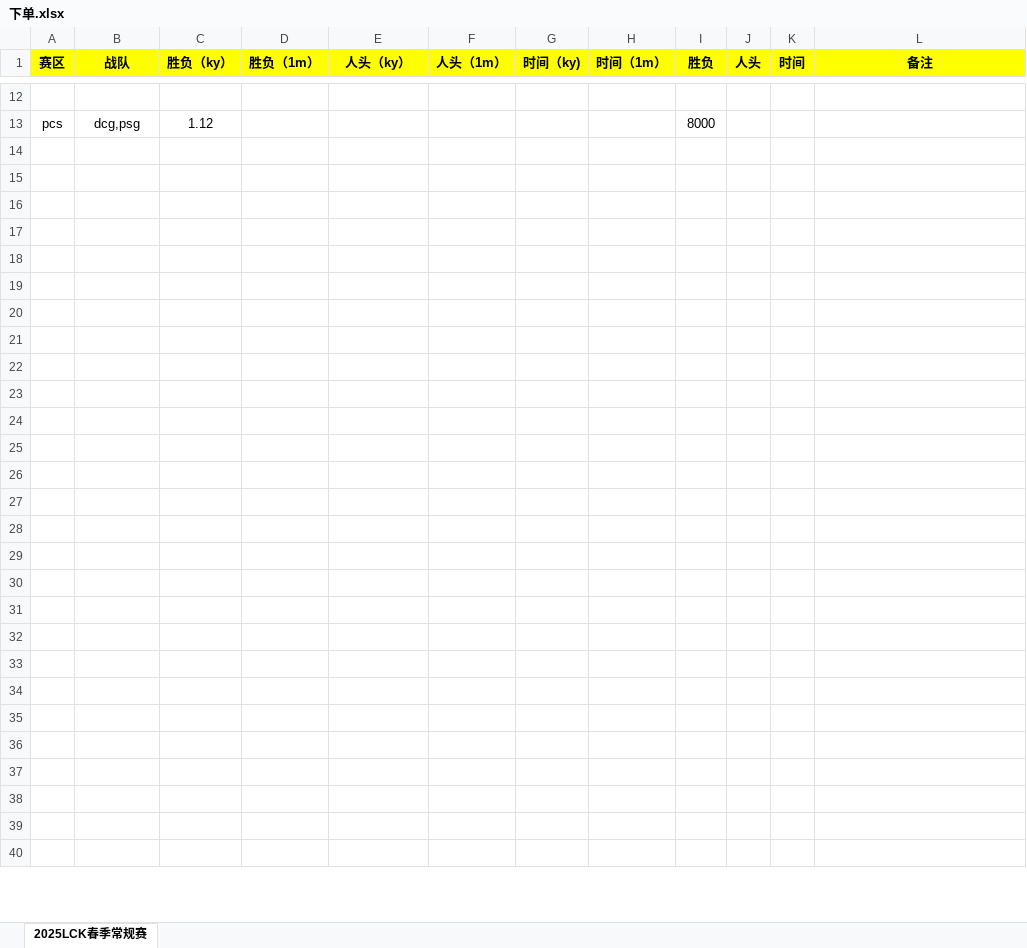
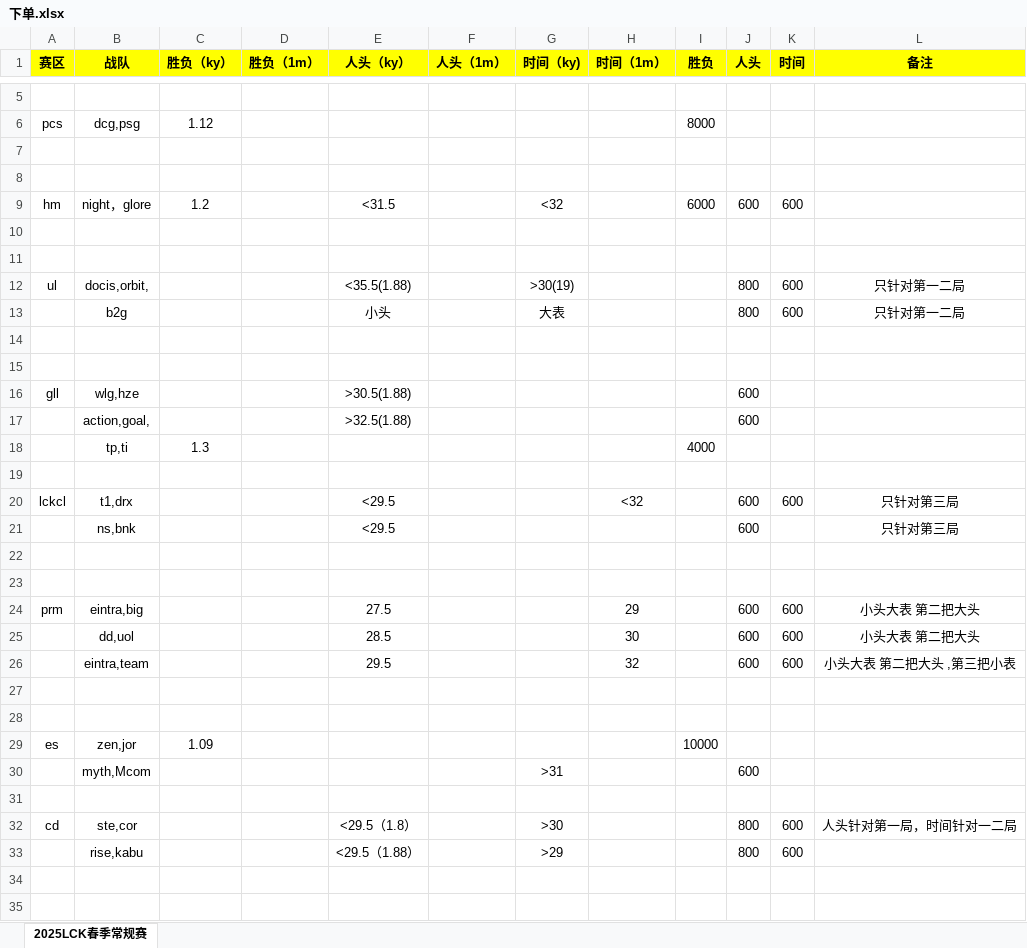
Before and after one commit to khari21/gplot, an Excel workbook: 下单.xlsx, sheet 2025LCK春季常规赛, drawn as a sheet; only a part is shown, gaps mark what is left out; values as stored, in another font and other column widths than the file's, no borders; removed rows and columns are numbered as before the commit, all else as after; the diff covers the shown part only; the diff names each change by its address in the sheet, - before the commit and + after, or states it on an @@ line.

Commit message:
Add files via upload

```diff
--- a/下单.xlsx (sheet 2025LCK春季常规赛)
+++ b/下单.xlsx (sheet 2025LCK春季常规赛)
+row 9: hm | night，glore | 1.2 |  | <31.5 |  | <32 |  | 6000 | 600 | 600
+row 12: ul | docis,orbit, |  |  | <35.5(1.88) |  | >30(19) |  |  | 800 | 600 | 只针对第一二局
+row 13:  | b2g |  |  | 小头 |  | 大表 |  |  | 800 | 600 | 只针对第一二局
+row 16: gll | wlg,hze |  |  | >30.5(1.88) |  |  |  |  | 600
+row 17:  | action,goal, |  |  | >32.5(1.88) |  |  |  |  | 600
+row 18:  | tp,ti | 1.3 |  |  |  |  |  | 4000
+row 19: (empty)
+row 20: lckcl | t1,drx |  |  | <29.5 |  |  | <32 |  | 600 | 600 | 只针对第三局
+row 21:  | ns,bnk |  |  | <29.5 |  |  |  |  | 600 |  | 只针对第三局
+row 24: prm | eintra,big |  |  | 27.5 |  |  | 29 |  | 600 | 600 | 小头大表 第二把大头
+row 25:  | dd,uol |  |  | 28.5 |  |  | 30 |  | 600 | 600 | 小头大表 第二把大头
+row 26:  | eintra,team |  |  | 29.5 |  |  | 32 |  | 600 | 600 | 小头大表 第二把大头 ,第三把小表
+row 29: es | zen,jor | 1.09 |  |  |  |  |  | 10000
+row 30:  | myth,Mcom |  |  |  |  | >31 |  |  | 600
+row 31: (empty)
+row 32: cd | ste,cor |  |  | <29.5（1.8） |  | >30 |  |  | 800 | 600 | 人头针对第一局，时间针对一二局
+row 33:  | rise,kabu |  |  | <29.5（1.88） |  | >29 |  |  | 800 | 600
-row 26: (empty)
-row 27: (empty)
-row 28: (empty)
-row 29: (empty)
-row 30: (empty)
-row 31: (empty)
-row 32: (empty)
-row 33: (empty)
-row 34: (empty)
-row 35: (empty)
-row 36: (empty)
-row 37: (empty)
-row 38: (empty)
-row 39: (empty)
-row 40: (empty)
```
Also changed, not shown: 9 removed rows and 1 edited cell elsewhere in this sheet.
